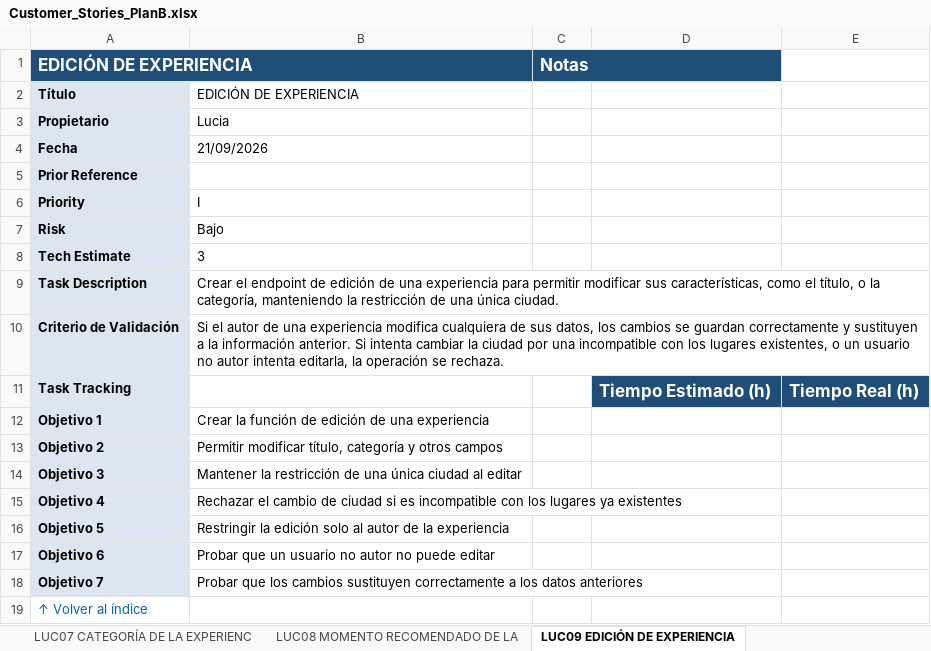
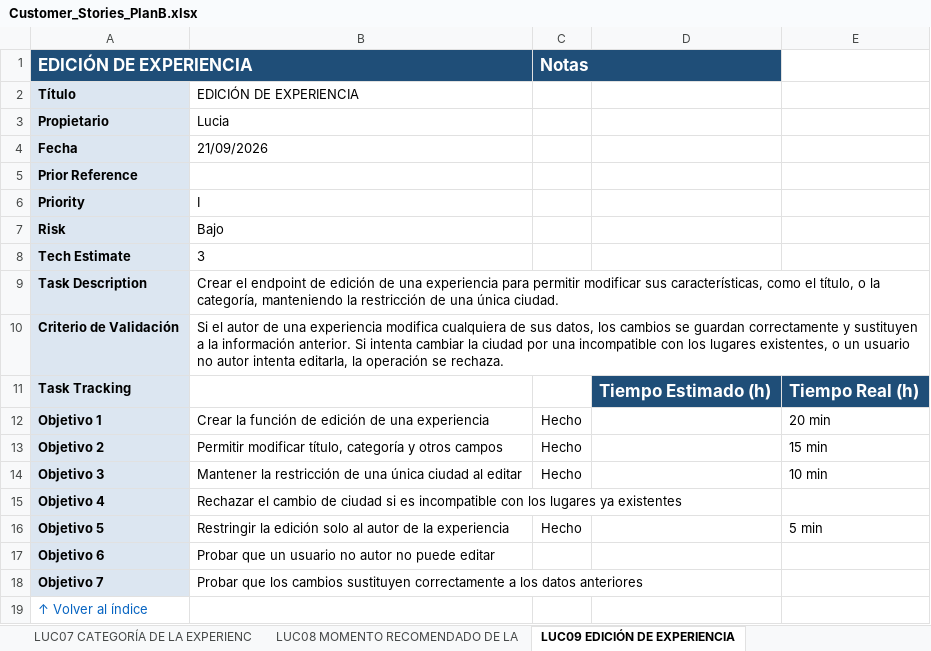
Before and after one commit to Matthew-PV/ISW-Practica, an Excel workbook: customer-stories/Customer_Stories_PlanB.xlsx, sheet LUC09 EDICIÓN DE EXPERIENCIA, drawn as a sheet; values as stored, in another font and other column widths than the file's, no borders; conditional formats not drawn; the diff names each change by its address in the sheet, - before the commit and + after, or states it on an @@ line.

Commit message:
Actualizar documentación y seguimiento de edición

```diff
--- a/customer-stories/Customer_Stories_PlanB.xlsx (sheet LUC09 EDICIÓN DE EXPERIENCIA)
+++ b/customer-stories/Customer_Stories_PlanB.xlsx (sheet LUC09 EDICIÓN DE EXPERIENCIA)
-C12:C14 (Notas): (empty)
+C12:C14 (Notas): Hecho
-E12: (empty)
+E12: 20 min
-E13: (empty)
+E13: 15 min
-E14: (empty)
+E14: 10 min
-C16 (Notas): (empty)
+C16 (Notas): Hecho
-E16: (empty)
+E16: 5 min
```
